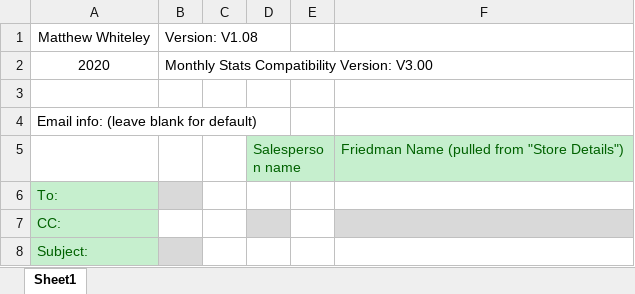
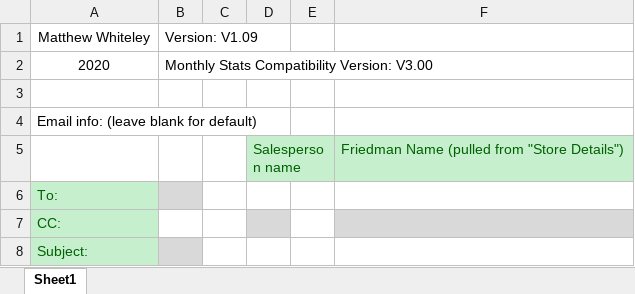
Before and after one commit to Noixo/Excel-automation, an Excel workbook: Auto-fill.xlsm, sheet Sheet1, drawn as a sheet; only a part is shown; values as stored, in another font and other column widths than the file's, no borders; charts and pictures not drawn; the diff names each change by its address in the sheet, - before the commit and + after, or states it on an @@ line.

Commit message:
1.09: Added last year sales data

```diff
--- a/Auto-fill.xlsm (sheet Sheet1)
+++ b/Auto-fill.xlsm (sheet Sheet1)
-B1: Version: V1.08
+B1: Version: V1.09
```
Also changed, not shown: charts or pictures.
